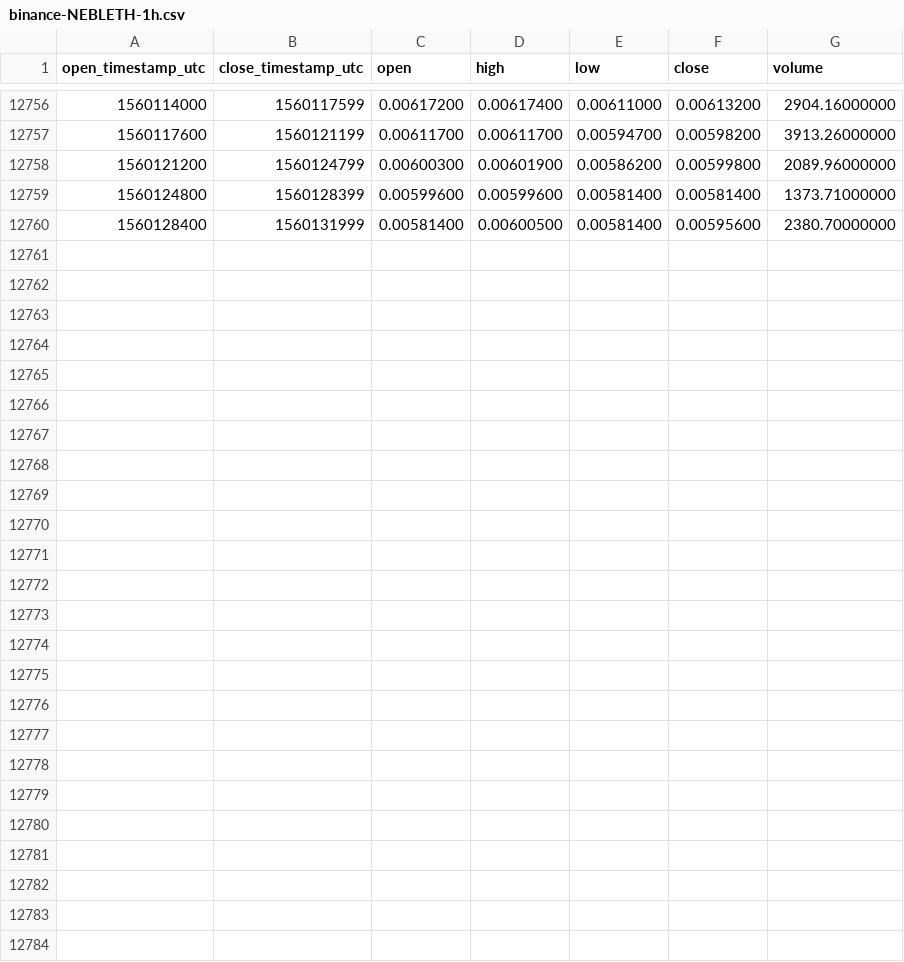
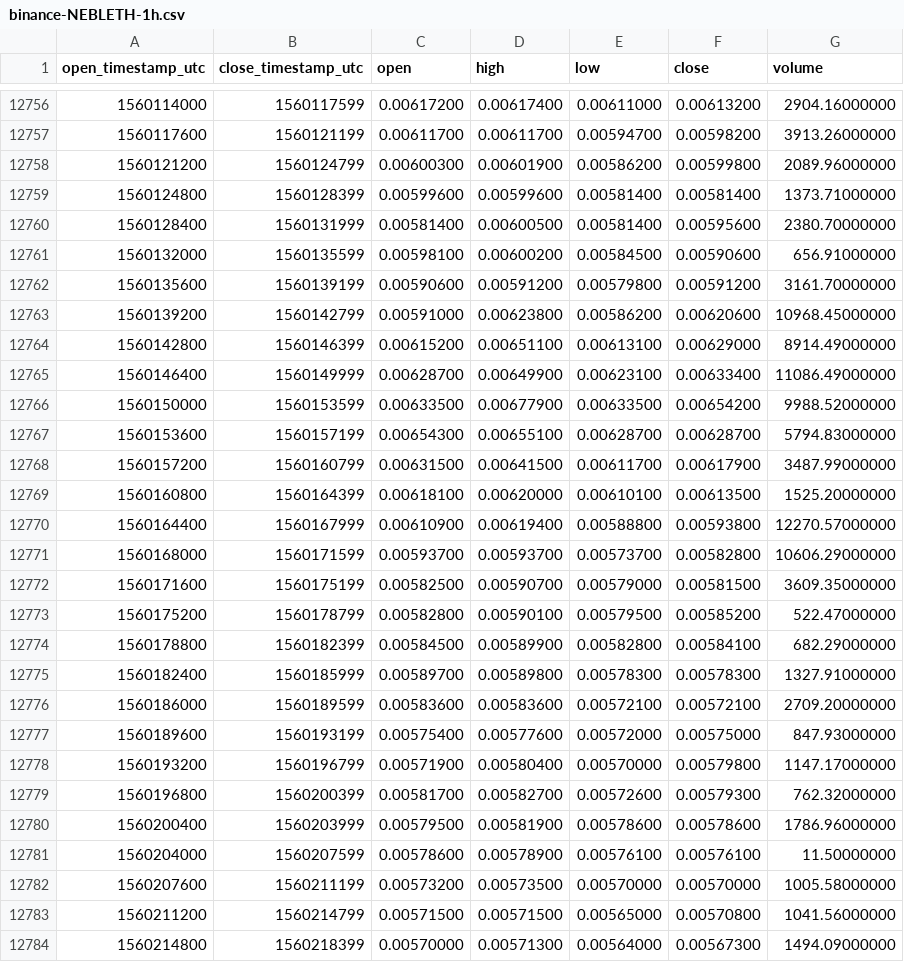
Before and after one commit to cryptobigbro/binance-NEBLETH, a CSV file: binance-NEBLETH-1h.csv, drawn as a sheet; only a part is shown, gaps mark what is left out; the diff names each change by its address in the sheet, - before the commit and + after, or states it on an @@ line.

Commit message:
Update OHLCV data.

```diff
--- a/binance-NEBLETH-1h.csv
+++ b/binance-NEBLETH-1h.csv
+row 12761: 1560132000 | 1560135599 | 0.00598100 | 0.00600200 | 0.00584500 | 0.00590600 | 656.91000000
+row 12762: 1560135600 | 1560139199 | 0.00590600 | 0.00591200 | 0.00579800 | 0.00591200 | 3161.70000000
+row 12763: 1560139200 | 1560142799 | 0.00591000 | 0.00623800 | 0.00586200 | 0.00620600 | 10968.45000000
+row 12764: 1560142800 | 1560146399 | 0.00615200 | 0.00651100 | 0.00613100 | 0.00629000 | 8914.49000000
+row 12765: 1560146400 | 1560149999 | 0.00628700 | 0.00649900 | 0.00623100 | 0.00633400 | 11086.49000000
+row 12766: 1560150000 | 1560153599 | 0.00633500 | 0.00677900 | 0.00633500 | 0.00654200 | 9988.52000000
+row 12767: 1560153600 | 1560157199 | 0.00654300 | 0.00655100 | 0.00628700 | 0.00628700 | 5794.83000000
+row 12768: 1560157200 | 1560160799 | 0.00631500 | 0.00641500 | 0.00611700 | 0.00617900 | 3487.99000000
+row 12769: 1560160800 | 1560164399 | 0.00618100 | 0.00620000 | 0.00610100 | 0.00613500 | 1525.20000000
+row 12770: 1560164400 | 1560167999 | 0.00610900 | 0.00619400 | 0.00588800 | 0.00593800 | 12270.57000000
+row 12771: 1560168000 | 1560171599 | 0.00593700 | 0.00593700 | 0.00573700 | 0.00582800 | 10606.29000000
+row 12772: 1560171600 | 1560175199 | 0.00582500 | 0.00590700 | 0.00579000 | 0.00581500 | 3609.35000000
+row 12773: 1560175200 | 1560178799 | 0.00582800 | 0.00590100 | 0.00579500 | 0.00585200 | 522.47000000
+row 12774: 1560178800 | 1560182399 | 0.00584500 | 0.00589900 | 0.00582800 | 0.00584100 | 682.29000000
+row 12775: 1560182400 | 1560185999 | 0.00589700 | 0.00589800 | 0.00578300 | 0.00578300 | 1327.91000000
+row 12776: 1560186000 | 1560189599 | 0.00583600 | 0.00583600 | 0.00572100 | 0.00572100 | 2709.20000000
+row 12777: 1560189600 | 1560193199 | 0.00575400 | 0.00577600 | 0.00572000 | 0.00575000 | 847.93000000
+row 12778: 1560193200 | 1560196799 | 0.00571900 | 0.00580400 | 0.00570000 | 0.00579800 | 1147.17000000
+row 12779: 1560196800 | 1560200399 | 0.00581700 | 0.00582700 | 0.00572600 | 0.00579300 | 762.32000000
+row 12780: 1560200400 | 1560203999 | 0.00579500 | 0.00581900 | 0.00578600 | 0.00578600 | 1786.96000000
+row 12781: 1560204000 | 1560207599 | 0.00578600 | 0.00578900 | 0.00576100 | 0.00576100 | 11.50000000
+row 12782: 1560207600 | 1560211199 | 0.00573200 | 0.00573500 | 0.00570000 | 0.00570000 | 1005.58000000
+row 12783: 1560211200 | 1560214799 | 0.00571500 | 0.00571500 | 0.00565000 | 0.00570800 | 1041.56000000
+row 12784: 1560214800 | 1560218399 | 0.00570000 | 0.00571300 | 0.00564000 | 0.00567300 | 1494.09000000
```
Also changed, not shown: binance-NEBLETH-1d.csv.
